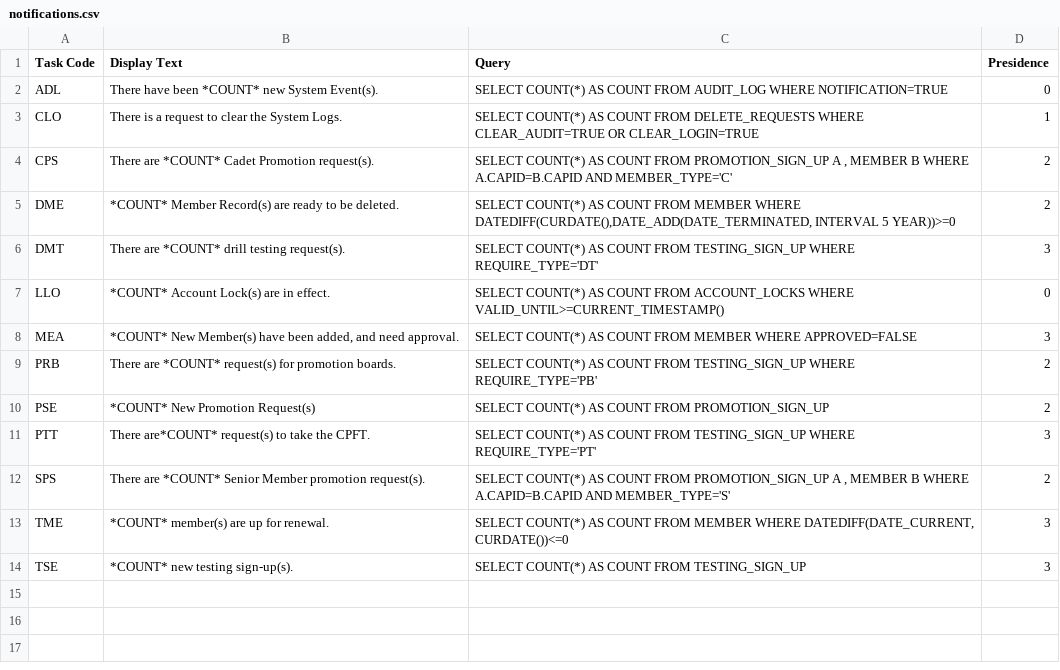
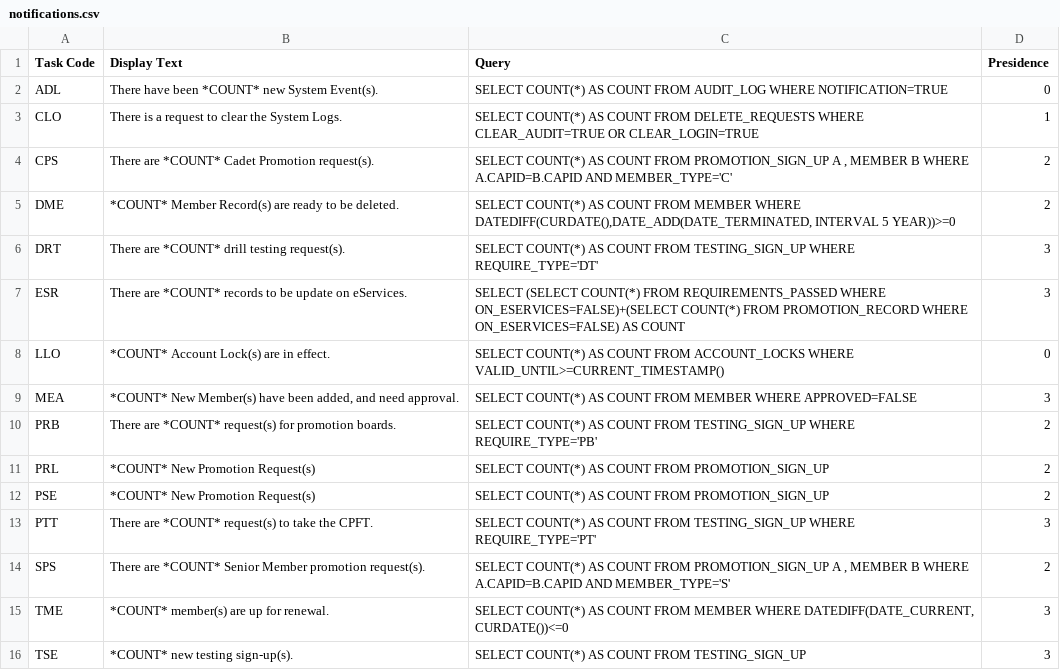
Before and after one commit to MicahGale/squadron-manager, a CSV file: etc/squadMan/notifications.csv, drawn as a sheet.

Commit message:
Fixes issue 36.

```diff
--- a/etc/squadMan/notifications.csv
+++ b/etc/squadMan/notifications.csv
@@ -5,3 +5,4 @@ CPS,There are *COUNT* Cadet Promotion request(s).,"SELECT COUNT(*) AS COUNT FROM
 DME,*COUNT* Member Record(s) are ready to be deleted.,"SELECT COUNT(*) AS COUNT FROM MEMBER WHERE DATEDIFF(CURDATE(),DATE_ADD(DATE_TERMINATED, INTERVAL 5 YEAR))>=0",2
-DMT,There are *COUNT* drill testing request(s).,SELECT COUNT(*) AS COUNT FROM TESTING_SIGN_UP WHERE REQUIRE_TYPE='DT',3
+DRT,There are *COUNT* drill testing request(s).,SELECT COUNT(*) AS COUNT FROM TESTING_SIGN_UP WHERE REQUIRE_TYPE='DT',3
+ESR, There are *COUNT* records to be update on eServices.,"SELECT (SELECT COUNT(*) FROM REQUIREMENTS_PASSED WHERE ON_ESERVICES=FALSE)+(SELECT COUNT(*) FROM PROMOTION_RECORD WHERE ON_ESERVICES=FALSE) AS COUNT",3
 LLO, *COUNT* Account Lock(s) are in effect., SELECT COUNT(*) AS COUNT FROM ACCOUNT_LOCKS WHERE VALID_UNTIL>=CURRENT_TIMESTAMP(),0
@@ -9,4 +10,5 @@ MEA,"*COUNT* New Member(s) have been added, and need approval.",SELECT COUNT(*)
 PRB,There are *COUNT* request(s) for promotion boards.,SELECT COUNT(*) AS COUNT FROM TESTING_SIGN_UP WHERE REQUIRE_TYPE='PB',2
+PRL,*COUNT* New Promotion Request(s),SELECT COUNT(*) AS COUNT FROM PROMOTION_SIGN_UP,2
 PSE,*COUNT* New Promotion Request(s),SELECT COUNT(*) AS COUNT FROM PROMOTION_SIGN_UP,2
-PTT,There are*COUNT*  request(s) to take the CPFT.,SELECT COUNT(*) AS COUNT FROM TESTING_SIGN_UP WHERE REQUIRE_TYPE='PT',3
+PTT,There are *COUNT*  request(s) to take the CPFT.,SELECT COUNT(*) AS COUNT FROM TESTING_SIGN_UP WHERE REQUIRE_TYPE='PT',3
 SPS,There are *COUNT* Senior Member promotion request(s).,"SELECT COUNT(*) AS COUNT FROM PROMOTION_SIGN_UP A , MEMBER B WHERE A.CAPID=B.CAPID AND MEMBER_TYPE='S'",2
```
